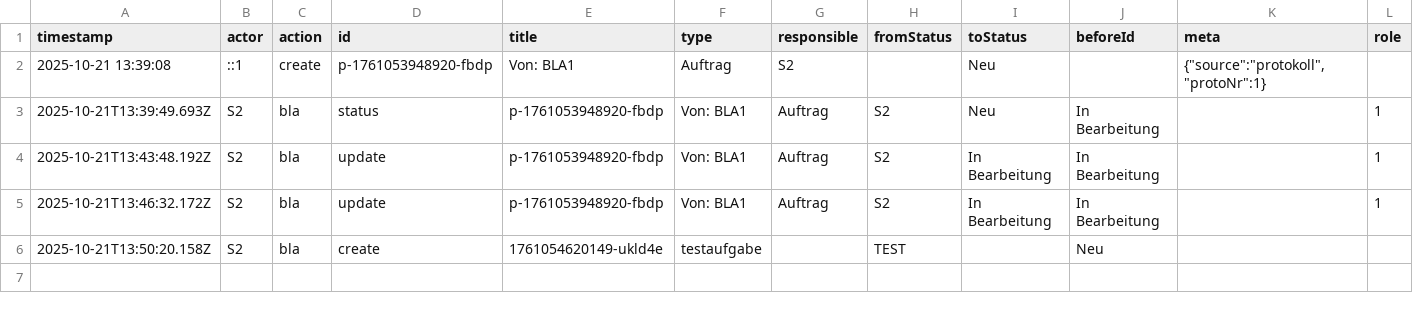
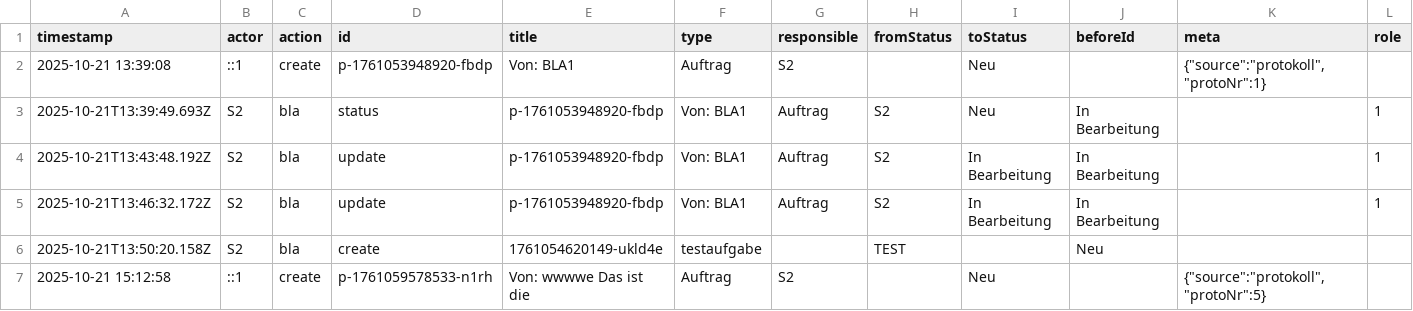
Before and after one commit to IVOBLA/EINFO, a CSV file: server/data/Aufg_log_S2.csv, drawn as a sheet; only a part is shown; rows hold the shown columns only; the diff names each change by its address in the sheet, - before the commit and + after, or states it on an @@ line.

```diff
--- a/server/data/Aufg_log_S2.csv
+++ b/server/data/Aufg_log_S2.csv
+row 7: 2025-10-21 15:12:58 | ::1 | create | p-1761059578533-n1rh | Von: wwwwe Das ist die | Auftrag | S2 |  | Neu |  | {"source":"protokoll","protoNr":5}
```
Also changed, not shown: server/data/Aufg_log_TEST.csv, server/data/protocol.csv, 8 other files.
